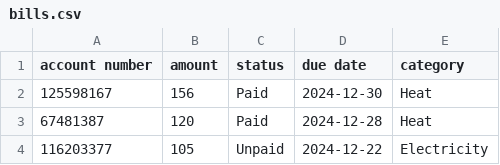
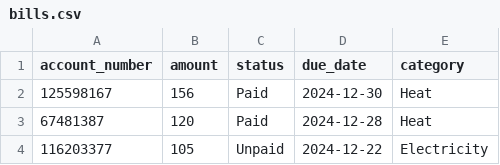
Before and after one commit to ulasyakut/DreamProject, a CSV file: src/UtilityUnity/bills.csv, drawn as a sheet; only a part is shown.

```diff
--- a/src/UtilityUnity/bills.csv
+++ b/src/UtilityUnity/bills.csv
@@ -1,2 +1,2 @@
-account number,amount,status,due date,category
+account_number,amount,status,due_date,category
 125598167,156,Paid,2024-12-30,Heat
```
Also changed, not shown: src/UtilityUnity/citizen_data.csv, 4 other files.
